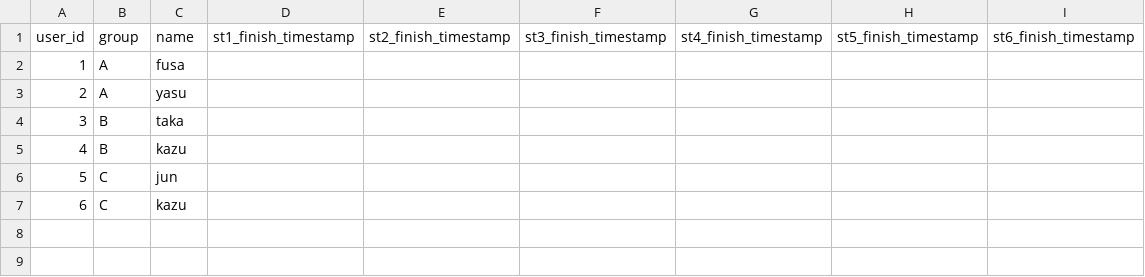
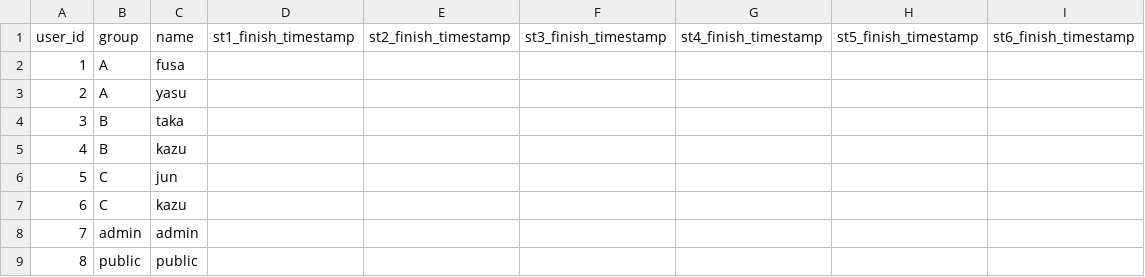
Before and after one commit to Takao-Shimmura/TreasureHunt-Stage6, a CSV file: userid.csv, drawn as a sheet.

```diff
--- a/userid.csv
+++ b/userid.csv
@@ -7 +7,3 @@
 6,C,kazu,,,,,,
+7,admin,admin,,,,,,
+8,public,public,,,,,,
```
Also changed, not shown: 13 other files.
